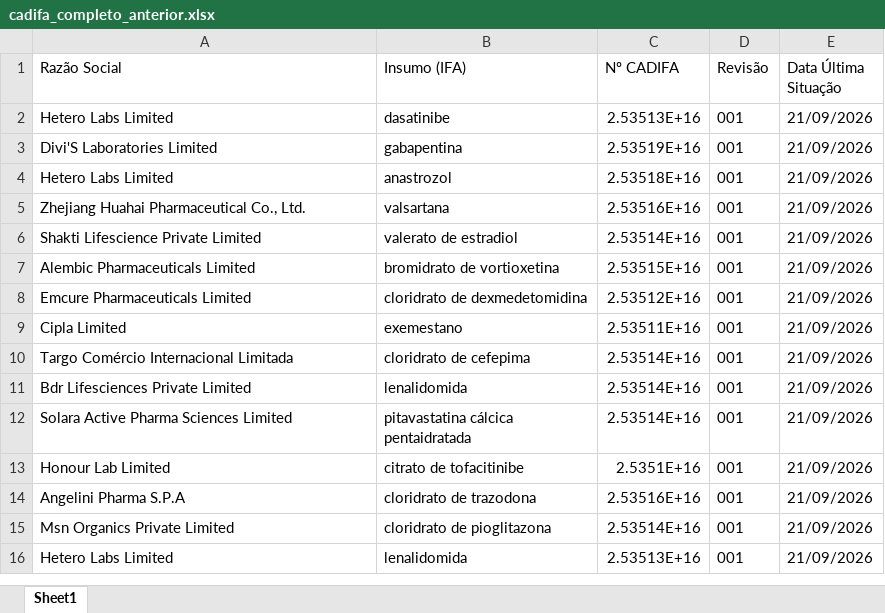
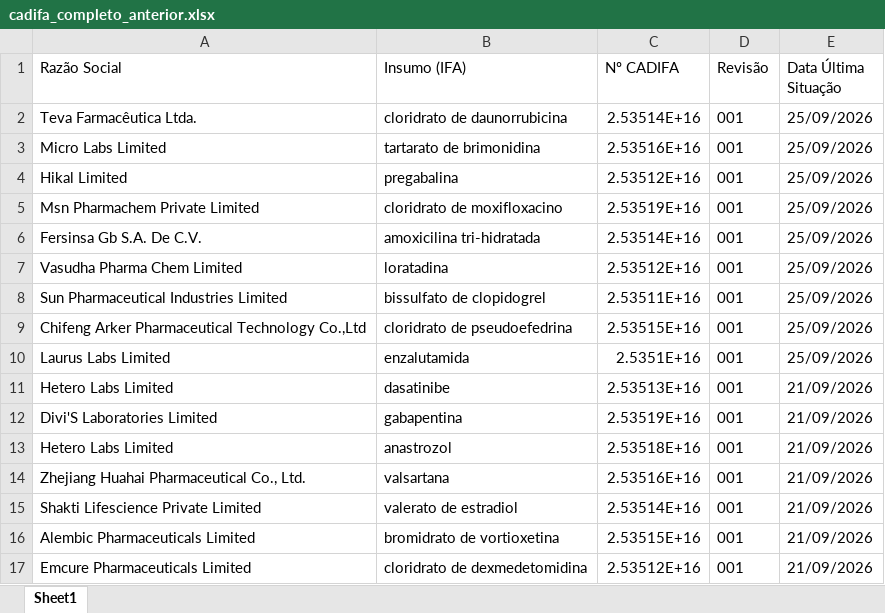
Before and after one commit to anastorion-oss/anvisa_monitorcadifa_withoutPA, an Excel workbook: cadifa_completo_anterior.xlsx, sheet Sheet1, drawn as a sheet; only a part is shown; the shorter side is filled out with more unchanged rows; values as stored, in another font and other column widths than the file's, no borders; the diff names each change by its address in the sheet, - before the commit and + after, or states it on an @@ line.

```diff
--- a/cadifa_completo_anterior.xlsx (sheet Sheet1)
+++ b/cadifa_completo_anterior.xlsx (sheet Sheet1)
+row 2: Teva Farmacêutica Ltda. | cloridrato de daunorrubicina | 2.53514E+16 | 001 | 25/09/2026
+row 3: Micro Labs Limited | tartarato de brimonidina | 2.53516E+16 | 001 | 25/09/2026
+row 4: Hikal Limited | pregabalina | 2.53512E+16 | 001 | 25/09/2026
+row 5: Msn Pharmachem Private Limited | cloridrato de moxifloxacino | 2.53519E+16 | 001 | 25/09/2026
+row 6: Fersinsa Gb S.A. De C.V. | amoxicilina tri-hidratada | 2.53514E+16 | 001 | 25/09/2026
+row 7: Vasudha Pharma Chem Limited | loratadina | 2.53512E+16 | 001 | 25/09/2026
+row 8: Sun Pharmaceutical Industries Limited | bissulfato de clopidogrel | 2.53511E+16 | 001 | 25/09/2026
+row 9: Chifeng Arker Pharmaceutical Technology Co.,Ltd | cloridrato de pseudoefedrina | 2.53515E+16 | 001 | 25/09/2026
+row 10: Laurus Labs Limited | enzalutamida | 2.5351E+16 | 001 | 25/09/2026
```
Also changed, not shown: cadifa_completo.xlsx, 1 other file.
